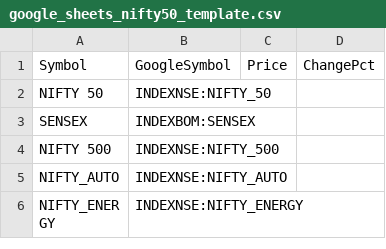
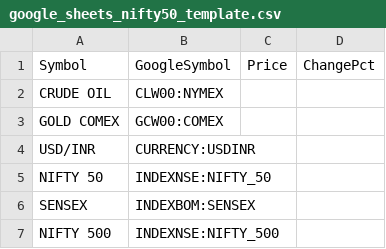
Before and after one commit to svvdmchen-del/fintech-stock-ticker, a CSV file: google_sheets_nifty50_template.csv, drawn as a sheet; only a part is shown; the shorter side is filled out with more unchanged rows.

Commit message:
Add Crude Oil, Gold Comex, and USDINR before Indices

```diff
--- a/google_sheets_nifty50_template.csv
+++ b/google_sheets_nifty50_template.csv
@@ -1,2 +1,5 @@
 Symbol,GoogleSymbol,Price,ChangePct
+CRUDE OIL,CLW00:NYMEX,,
+GOLD COMEX,GCW00:COMEX,,
+USD/INR,CURRENCY:USDINR,,
 NIFTY 50,INDEXNSE:NIFTY_50,,
```
Also changed, not shown: 5 other files.
